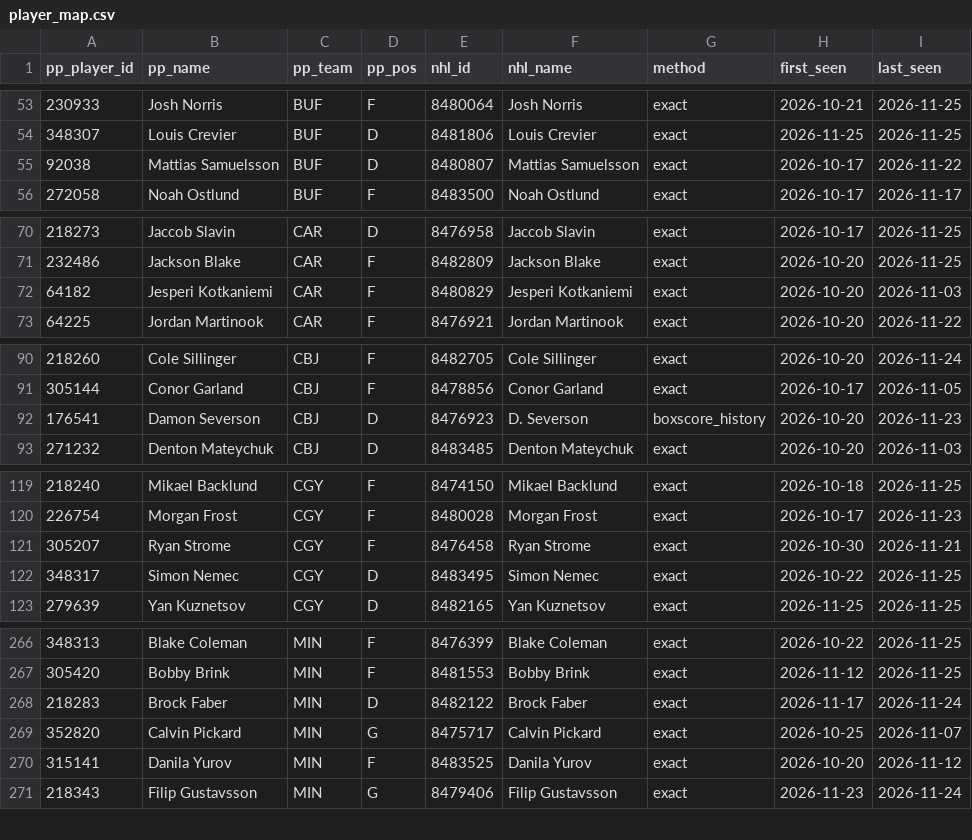
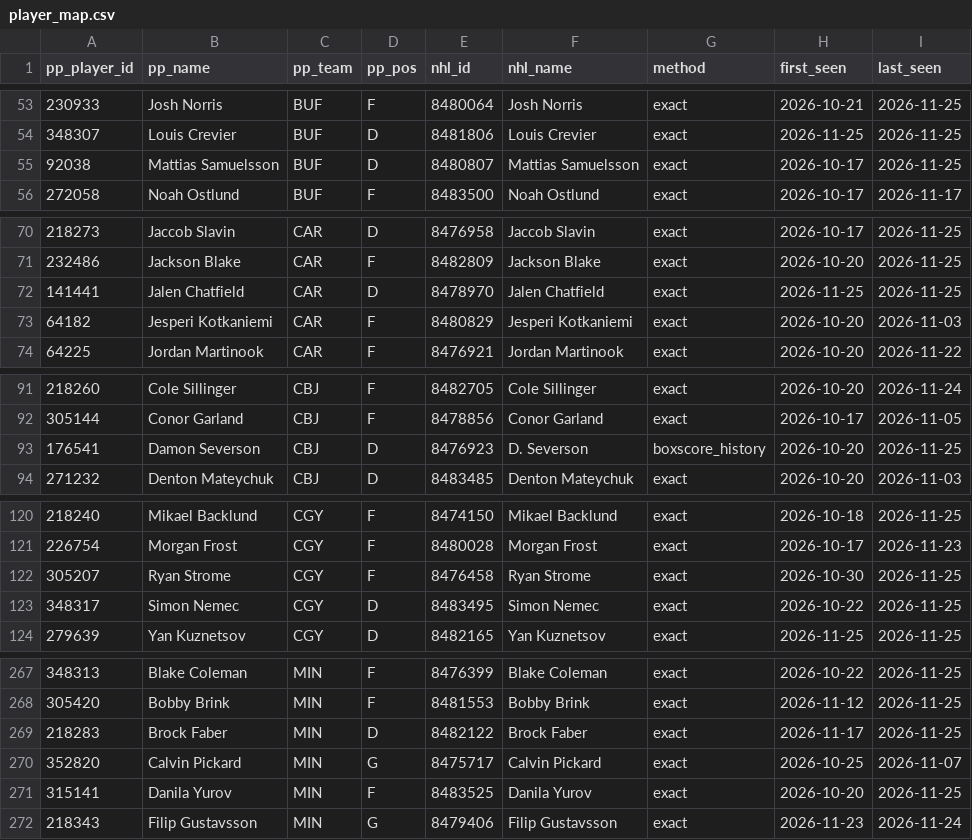
Before and after one commit to mileswilliams08/NHL-prop-model, a CSV file: data/player_map.csv, drawn as a sheet; only a part is shown, gaps mark what is left out; the diff covers the shown part only.

```diff
--- a/data/player_map.csv
+++ b/data/player_map.csv
@@ -54,3 +54,3 @@ pp_player_id,pp_name,pp_team,pp_pos,nhl_id,nhl_name,method,first_seen,last_seen
 348307,Louis Crevier,BUF,D,8481806,Louis Crevier,exact,2026-11-25,2026-11-25
-92038,Mattias Samuelsson,BUF,D,8480807,Mattias Samuelsson,exact,2026-10-17,2026-11-22
+92038,Mattias Samuelsson,BUF,D,8480807,Mattias Samuelsson,exact,2026-10-17,2026-11-25
 272058,Noah Ostlund,BUF,F,8483500,Noah Ostlund,exact,2026-10-17,2026-11-17
@@ -71,2 +71,3 @@ pp_player_id,pp_name,pp_team,pp_pos,nhl_id,nhl_name,method,first_seen,last_seen
 232486,Jackson Blake,CAR,F,8482809,Jackson Blake,exact,2026-10-20,2026-11-25
+141441,Jalen Chatfield,CAR,D,8478970,Jalen Chatfield,exact,2026-11-25,2026-11-25
 64182,Jesperi Kotkaniemi,CAR,F,8480829,Jesperi Kotkaniemi,exact,2026-10-20,2026-11-03
@@ -91,3 +92,3 @@ pp_player_id,pp_name,pp_team,pp_pos,nhl_id,nhl_name,method,first_seen,last_seen
 305144,Conor Garland,CBJ,F,8478856,Conor Garland,exact,2026-10-17,2026-11-05
-176541,Damon Severson,CBJ,D,8476923,D. Severson,boxscore_history,2026-10-20,2026-11-23
+176541,Damon Severson,CBJ,D,8476923,D. Severson,boxscore_history,2026-10-20,2026-11-25
 271232,Denton Mateychuk,CBJ,D,8483485,Denton Mateychuk,exact,2026-10-20,2026-11-03
@@ -120,3 +121,3 @@ pp_player_id,pp_name,pp_team,pp_pos,nhl_id,nhl_name,method,first_seen,last_seen
 226754,Morgan Frost,CGY,F,8480028,Morgan Frost,exact,2026-10-17,2026-11-23
-305207,Ryan Strome,CGY,F,8476458,Ryan Strome,exact,2026-10-30,2026-11-21
+305207,Ryan Strome,CGY,F,8476458,Ryan Strome,exact,2026-10-30,2026-11-25
 348317,Simon Nemec,CGY,D,8483495,Simon Nemec,exact,2026-10-22,2026-11-25
@@ -267,5 +268,5 @@ pp_player_id,pp_name,pp_team,pp_pos,nhl_id,nhl_name,method,first_seen,last_seen
 305420,Bobby Brink,MIN,F,8481553,Bobby Brink,exact,2026-11-12,2026-11-25
-218283,Brock Faber,MIN,D,8482122,Brock Faber,exact,2026-11-17,2026-11-24
+218283,Brock Faber,MIN,D,8482122,Brock Faber,exact,2026-11-17,2026-11-25
 352820,Calvin Pickard,MIN,G,8475717,Calvin Pickard,exact,2026-10-25,2026-11-07
-315141,Danila Yurov,MIN,F,8483525,Danila Yurov,exact,2026-10-20,2026-11-12
+315141,Danila Yurov,MIN,F,8483525,Danila Yurov,exact,2026-10-20,2026-11-25
 218343,Filip Gustavsson,MIN,G,8479406,Filip Gustavsson,exact,2026-11-23,2026-11-24
```
Also changed, not shown: 9 edited cells elsewhere in this file, data/combo_leg_map.csv, data/underdog/player_map.csv, 6 other files.
